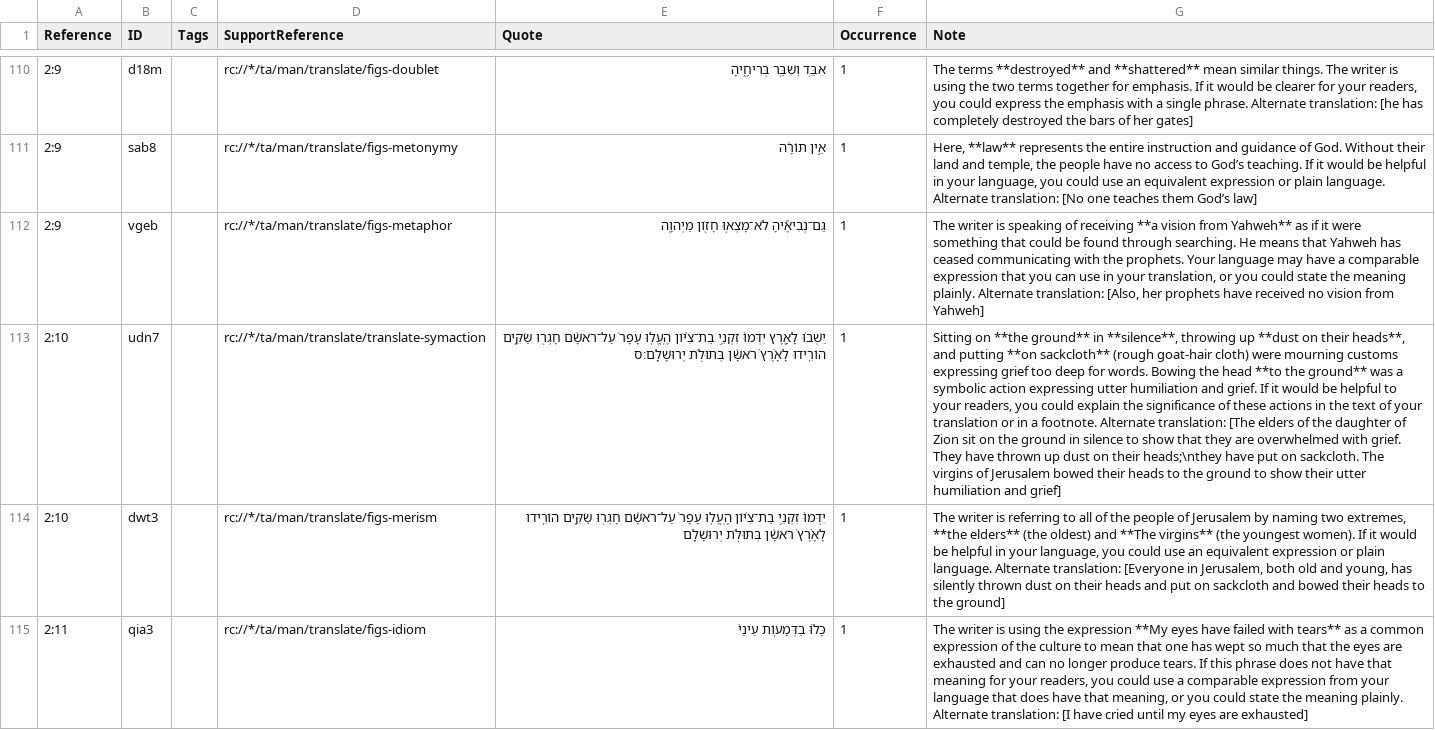
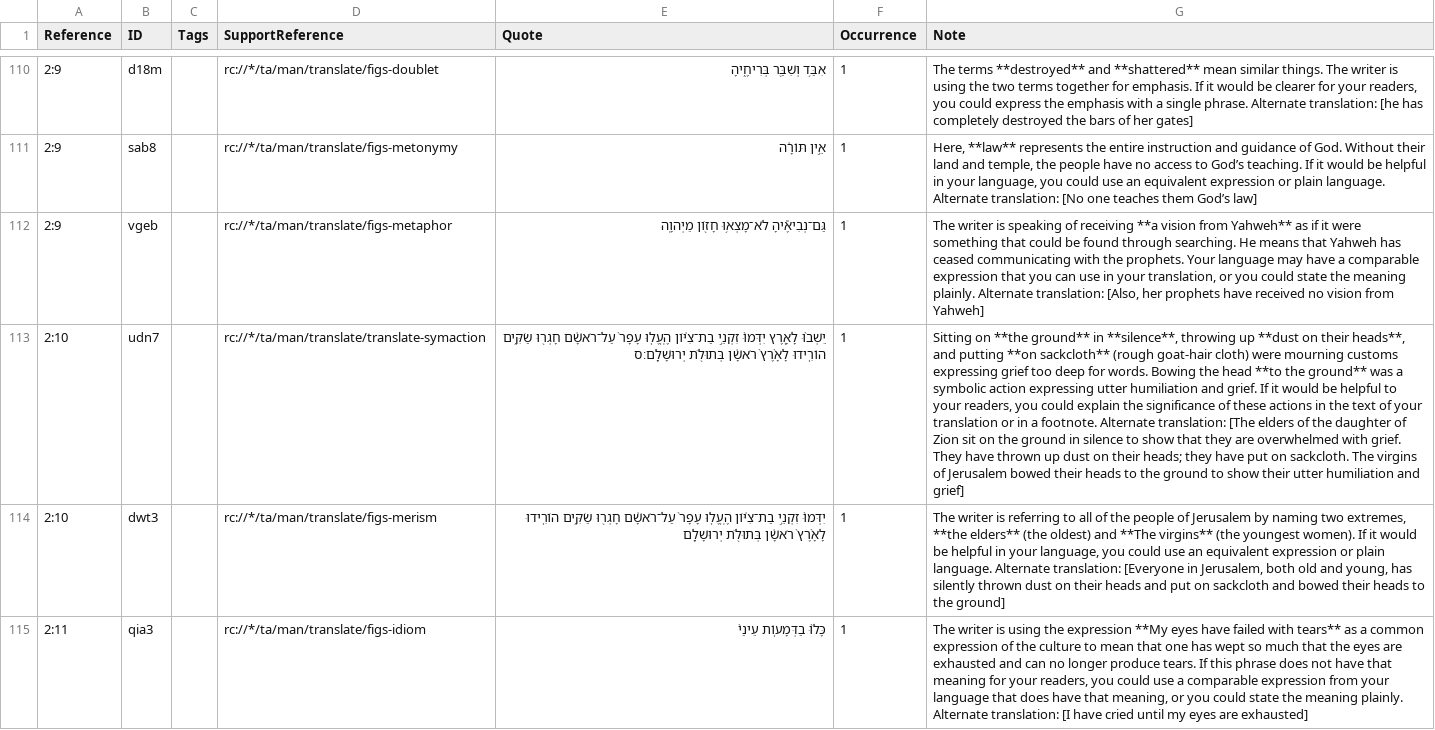
Before and after one commit to ding0t/en_tn, a TSV file: tn_LAM.tsv, drawn as a sheet; only a part is shown, gaps mark what is left out; the diff names each change by its address in the sheet, - before the commit and + after, or states it on an @@ line.

```diff
--- a/tn_LAM.tsv
+++ b/tn_LAM.tsv
-G113 (Note): …on their heads;\nthey have put…
+G113 (Note): …on their heads; they have put…
```
Also changed, not shown: tn_ISA.tsv, 5 other files.
